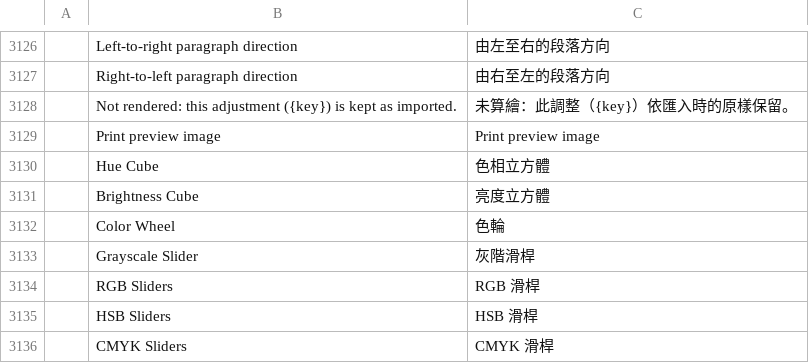
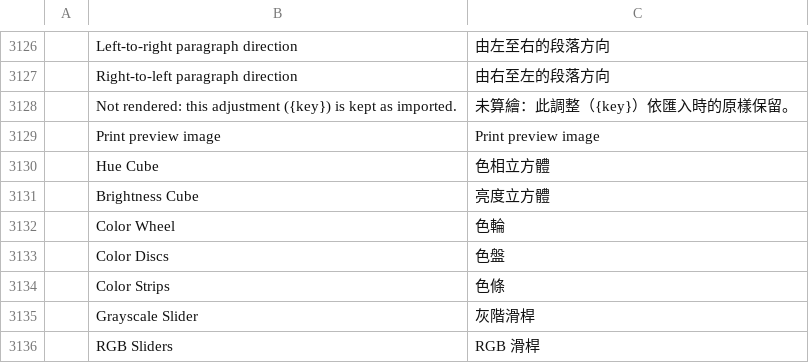
Before and after one commit to R19988088/sss.photocraft, a TSV file: crates/ui-egui/src/i18n/zh-hant.tsv, drawn as a sheet; only a part is shown, gaps mark what is left out; the shorter side is filled out with more unchanged rows; the diff names each change by its address in the sheet, - before the commit and + after, or states it on an @@ line.

```diff
--- a/crates/ui-egui/src/i18n/zh-hant.tsv
+++ b/crates/ui-egui/src/i18n/zh-hant.tsv
+row 3133:  | Color Discs | 色盤
+row 3134:  | Color Strips | 色條
```
Also changed, not shown: crates/ui-egui/src/i18n/ja.tsv, crates/ui-egui/src/i18n/zh-hans.tsv, 3 other files.
